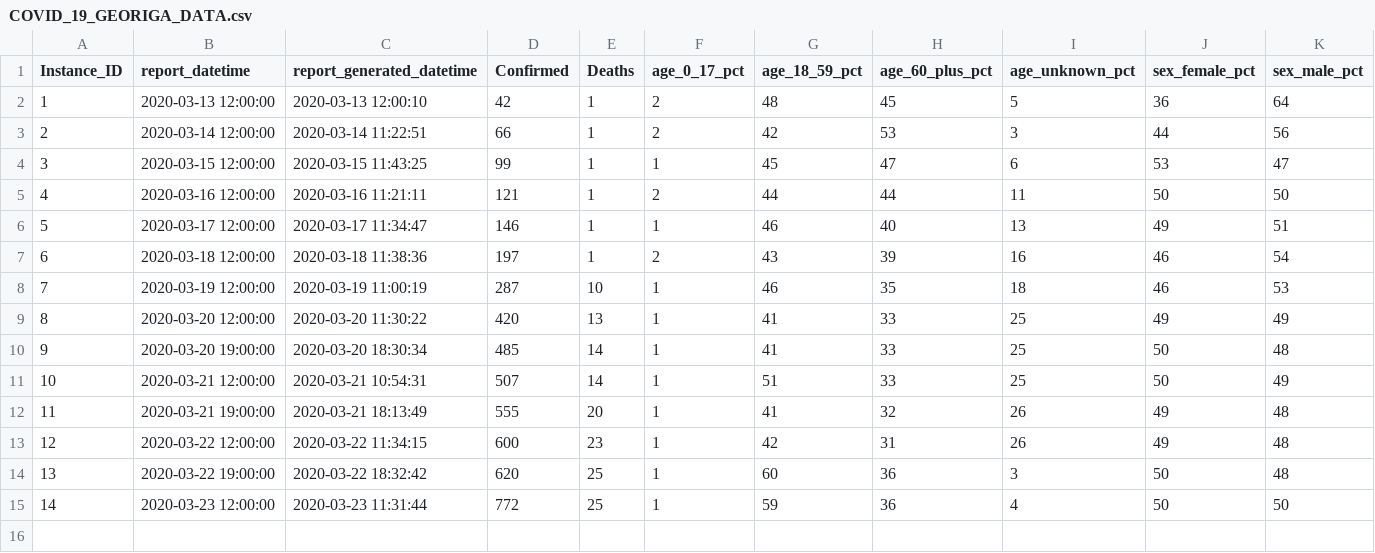
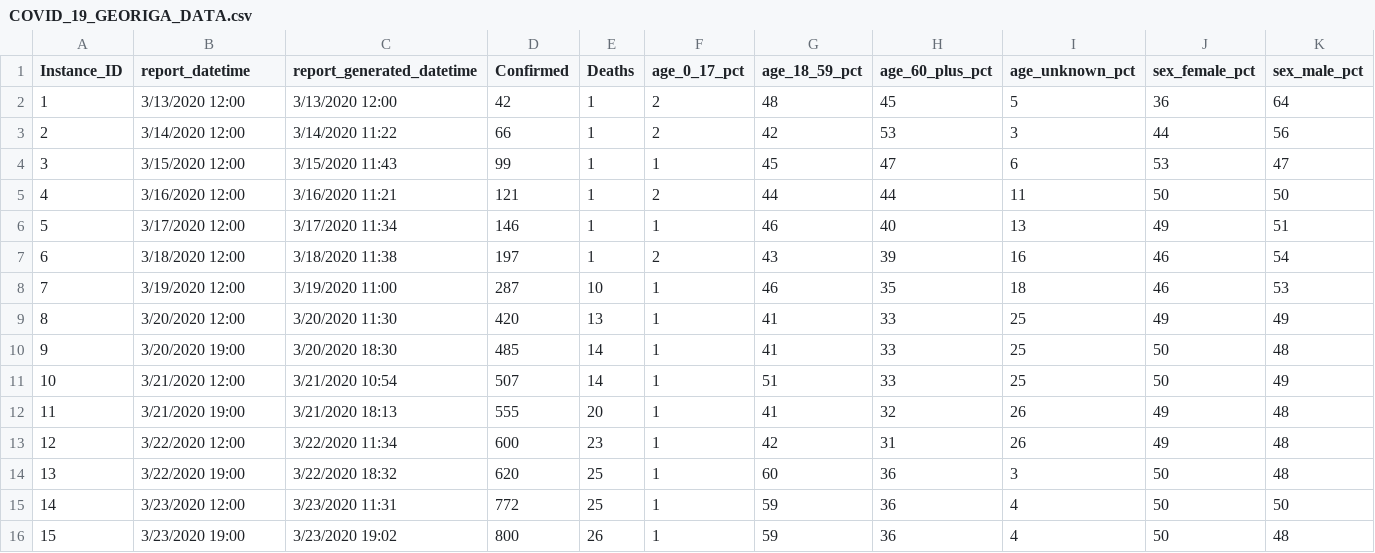
Before and after one commit to mlamias/COVID-19-Georgia, a CSV file: COVID_19_GEORIGA_DATA.csv, drawn as a sheet; only a part is shown; rows hold the shown columns only; the diff names each change by its address in the sheet, - before the commit and + after, or states it on an @@ line.

```diff
--- a/COVID_19_GEORIGA_DATA.csv
+++ b/COVID_19_GEORIGA_DATA.csv
-B2 (report_datetime): 2020-03-13 12:00:00
+B2 (report_datetime): 3/13/2020 12:00
-C2 (report_generated_datetime): 2020-03-13 12:00:10
+C2 (report_generated_datetime): 3/13/2020 12:00
-B3 (report_datetime): 2020-03-14 12:00:00
+B3 (report_datetime): 3/14/2020 12:00
-C3 (report_generated_datetime): 2020-03-14 11:22:51
+C3 (report_generated_datetime): 3/14/2020 11:22
-B4 (report_datetime): 2020-03-15 12:00:00
+B4 (report_datetime): 3/15/2020 12:00
-C4 (report_generated_datetime): 2020-03-15 11:43:25
+C4 (report_generated_datetime): 3/15/2020 11:43
-B5 (report_datetime): 2020-03-16 12:00:00
+B5 (report_datetime): 3/16/2020 12:00
-C5 (report_generated_datetime): 2020-03-16 11:21:11
+C5 (report_generated_datetime): 3/16/2020 11:21
-B6 (report_datetime): 2020-03-17 12:00:00
+B6 (report_datetime): 3/17/2020 12:00
-C6 (report_generated_datetime): 2020-03-17 11:34:47
+C6 (report_generated_datetime): 3/17/2020 11:34
-B7 (report_datetime): 2020-03-18 12:00:00
+B7 (report_datetime): 3/18/2020 12:00
-C7 (report_generated_datetime): 2020-03-18 11:38:36
+C7 (report_generated_datetime): 3/18/2020 11:38
-B8 (report_datetime): 2020-03-19 12:00:00
+B8 (report_datetime): 3/19/2020 12:00
-C8 (report_generated_datetime): 2020-03-19 11:00:19
+C8 (report_generated_datetime): 3/19/2020 11:00
-B9 (report_datetime): 2020-03-20 12:00:00
+B9 (report_datetime): 3/20/2020 12:00
-C9 (report_generated_datetime): 2020-03-20 11:30:22
+C9 (report_generated_datetime): 3/20/2020 11:30
-B10 (report_datetime): 2020-03-20 19:00:00
+B10 (report_datetime): 3/20/2020 19:00
-C10 (report_generated_datetime): 2020-03-20 18:30:34
+C10 (report_generated_datetime): 3/20/2020 18:30
-B11 (report_datetime): 2020-03-21 12:00:00
+B11 (report_datetime): 3/21/2020 12:00
-C11 (report_generated_datetime): 2020-03-21 10:54:31
+C11 (report_generated_datetime): 3/21/2020 10:54
-B12 (report_datetime): 2020-03-21 19:00:00
+B12 (report_datetime): 3/21/2020 19:00
-C12 (report_generated_datetime): 2020-03-21 18:13:49
+C12 (report_generated_datetime): 3/21/2020 18:13
-B13 (report_datetime): 2020-03-22 12:00:00
+B13 (report_datetime): 3/22/2020 12:00
-C13 (report_generated_datetime): 2020-03-22 11:34:15
+C13 (report_generated_datetime): 3/22/2020 11:34
-B14 (report_datetime): 2020-03-22 19:00:00
+B14 (report_datetime): 3/22/2020 19:00
-C14 (report_generated_datetime): 2020-03-22 18:32:42
+C14 (report_generated_datetime): 3/22/2020 18:32
-B15 (report_datetime): 2020-03-23 12:00:00
+B15 (report_datetime): 3/23/2020 12:00
-C15 (report_generated_datetime): 2020-03-23 11:31:44
+C15 (report_generated_datetime): 3/23/2020 11:31
+row 16: 15 | 3/23/2020 19:00 | 3/23/2020 19:02 | 800 | 26 | 1 | 59 | 36 | 4 | 50 | 48
```
Also changed, not shown: COVID_19_GEORIGA_COUNTIES_DATA.csv, 3 other files.
